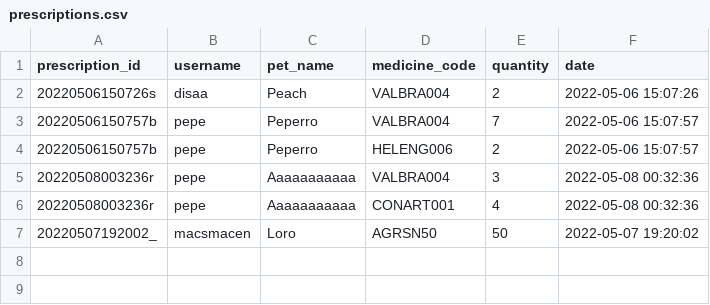
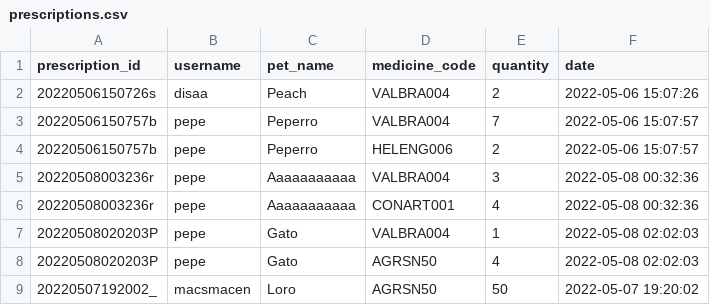
Before and after one commit to disaa0/PetCenter, a CSV file: db/prescriptions.csv, drawn as a sheet.

```diff
--- a/db/prescriptions.csv
+++ b/db/prescriptions.csv
@@ -6,2 +6,4 @@ prescription_id,username,pet_name,medicine_code,quantity,date
 20220508003236r,pepe,Aaaaaaaaaaa,CONART001,4,2022-05-08 00:32:36
+20220508020203P,pepe,Gato,VALBRA004,1,2022-05-08 02:02:03
+20220508020203P,pepe,Gato,AGRSN50,4,2022-05-08 02:02:03
 20220507192002_,macsmacen,Loro,AGRSN50,50,2022-05-07 19:20:02
```
Also changed, not shown: db/pets.csv, 1 other file.
